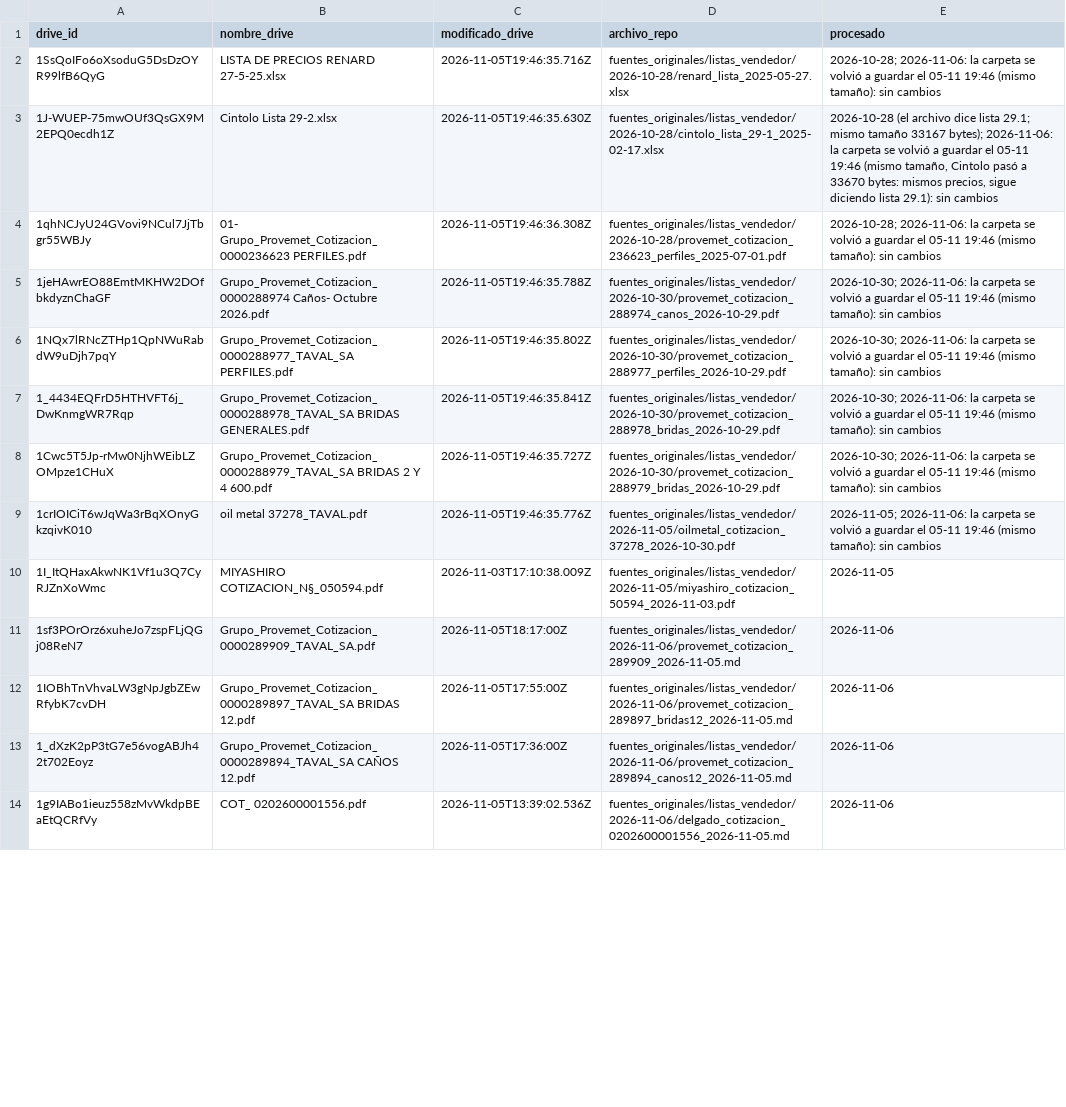
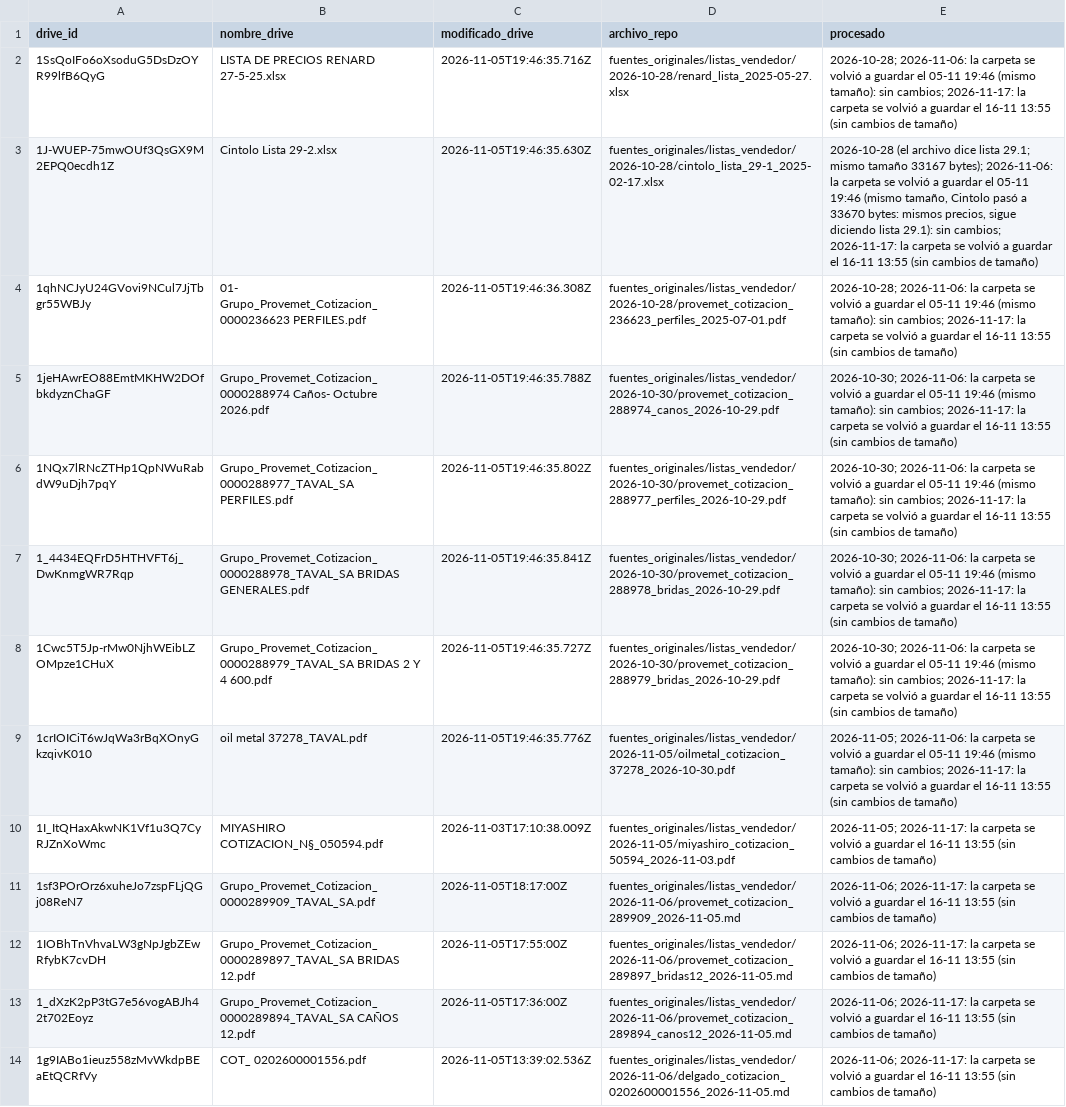
Before and after one commit to ricardoalvarezu2-cyber/cotizador-itt-2.0, a CSV file: fuentes_originales/listas_vendedor/drive_procesados.csv, drawn as a sheet; only a part is shown; the diff covers the shown part only; the diff names each change by its address in the sheet, - before the commit and + after, or states it on an @@ line.

```diff
--- a/fuentes_originales/listas_vendedor/drive_procesados.csv
+++ b/fuentes_originales/listas_vendedor/drive_procesados.csv
-E2 (procesado): …tamaño): sin cambios
+E2 (procesado): …tamaño): sin cambios; 2026-11-17: la carpeta se volvió a guardar el 16-11 13:55 (sin cambios de tamaño)
-E3 (procesado): …29.1): sin cambios
+E3 (procesado): …29.1): sin cambios; 2026-11-17: la carpeta se volvió a guardar el 16-11 13:55 (sin cambios de tamaño)
-E4 (procesado): …tamaño): sin cambios
+E4 (procesado): …tamaño): sin cambios; 2026-11-17: la carpeta se volvió a guardar el 16-11 13:55 (sin cambios de tamaño)
-E5:E8 (procesado): …tamaño): sin cambios
+E5:E8 (procesado): …tamaño): sin cambios; 2026-11-17: la carpeta se volvió a guardar el 16-11 13:55 (sin cambios de tamaño)
-E9 (procesado): …tamaño): sin cambios
+E9 (procesado): …tamaño): sin cambios; 2026-11-17: la carpeta se volvió a guardar el 16-11 13:55 (sin cambios de tamaño)
-E10 (procesado): 2026-11-05
+E10 (procesado): 2026-11-05; 2026-11-17: la carpeta se volvió a guardar el 16-11 13:55 (sin cambios de tamaño)
-E11:E14 (procesado): 2026-11-06
+E11:E14 (procesado): 2026-11-06; 2026-11-17: la carpeta se volvió a guardar el 16-11 13:55 (sin cambios de tamaño)
```
Also changed, not shown: 5 added rows and 8 edited cells elsewhere in this file, conocimiento/precios/catalogo_codigos.csv, conocimiento/precios/listas_nuevas.csv, 6 other files.
